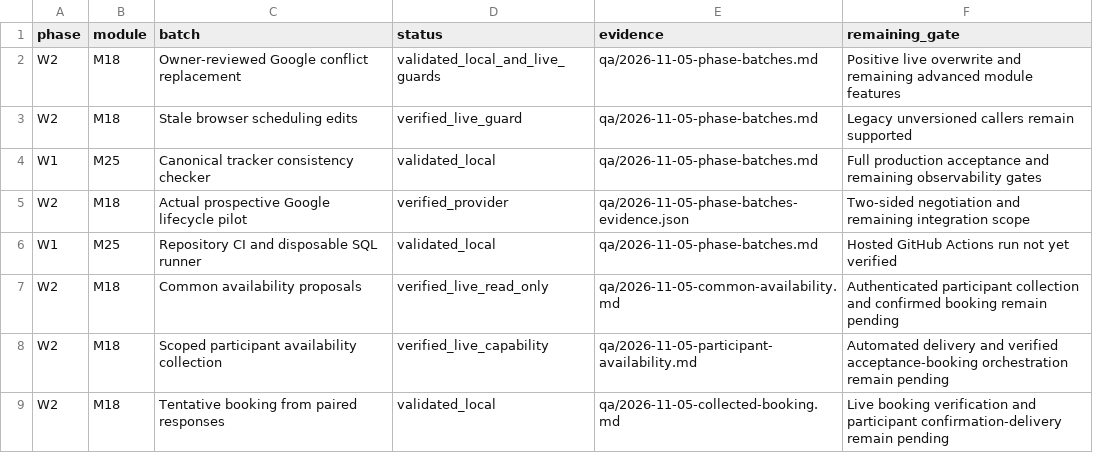
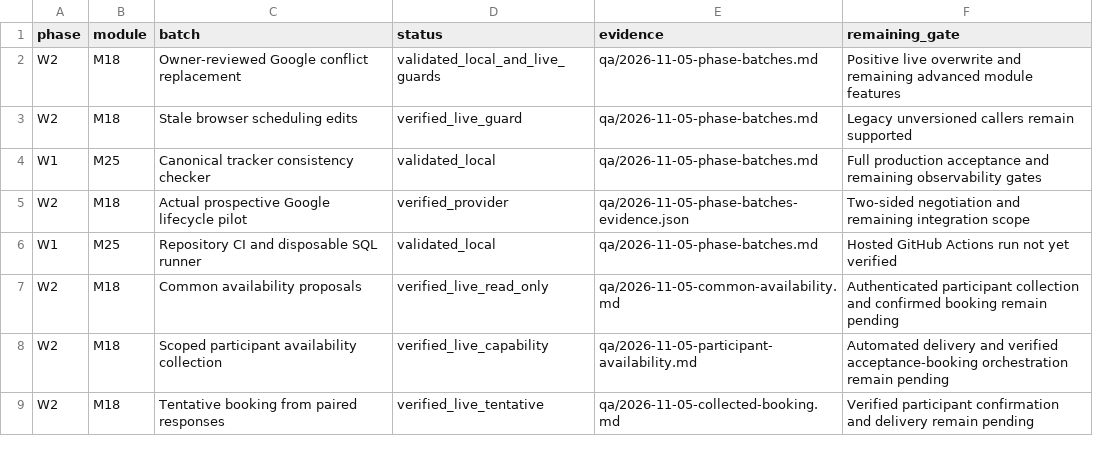
Before and after one commit to sahilk267/freehr-overseas, a CSV file: docs/PHASE_IMPLEMENTATION_TRACKER.csv, drawn as a sheet.

Commit message:
docs: record live collected booking and cleanup verification

```diff
--- a/docs/PHASE_IMPLEMENTATION_TRACKER.csv
+++ b/docs/PHASE_IMPLEMENTATION_TRACKER.csv
@@ -8,2 +8,2 @@ W2,M18,Common availability proposals,verified_live_read_only,qa/2026-11-05-commo
 W2,M18,Scoped participant availability collection,verified_live_capability,qa/2026-11-05-participant-availability.md,Automated delivery and verified acceptance-booking orchestration remain pending
-W2,M18,Tentative booking from paired responses,validated_local,qa/2026-11-05-collected-booking.md,Live booking verification and participant confirmation-delivery remain pending
+W2,M18,Tentative booking from paired responses,verified_live_tentative,qa/2026-11-05-collected-booking.md,Verified participant confirmation and delivery remain pending
```
Also changed, not shown: 3 other files.
